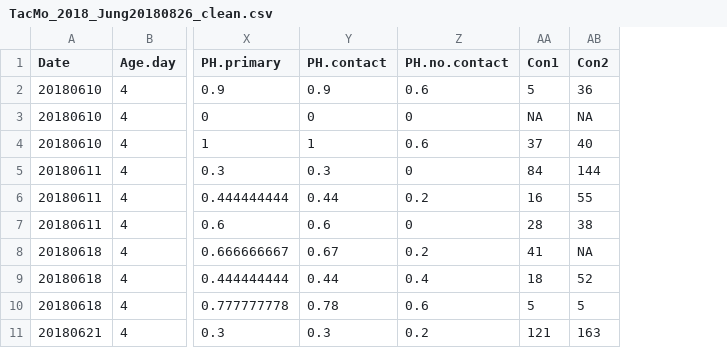
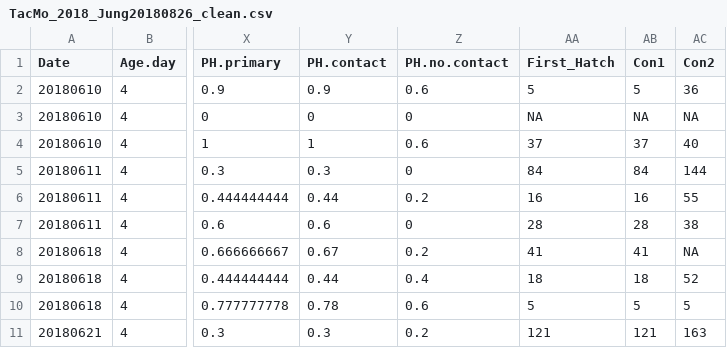
Before and after one commit to jamjulie/TacMo, a CSV file: TacMo_2018_Jung20180826_clean.csv, drawn as a sheet; only a part is shown, gaps mark what is left out; the diff names each change by its address in the sheet, - before the commit and + after, or states it on an @@ line.

Commit message:
updated files, cleaned data

```diff
--- a/TacMo_2018_Jung20180826_clean.csv
+++ b/TacMo_2018_Jung20180826_clean.csv
+column AA (First_Hatch), rows 2-11: 5 | NA | 37 | 84 | 16 | 28 | 41 | 18 | 5 | 121
```
Also changed, not shown: 13 other files.
